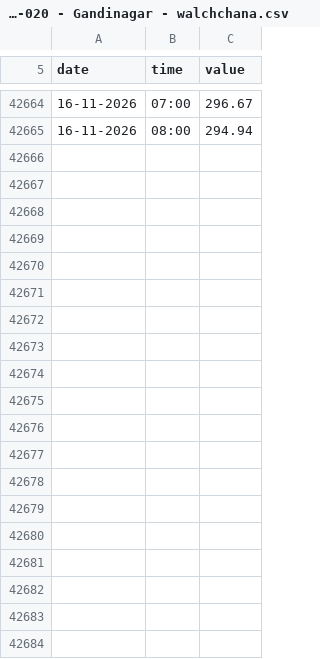
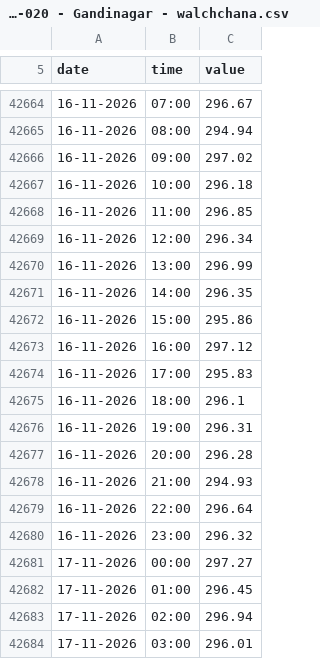
Before and after one commit to manjithahhu20/Groundwater-data-archive-sri-lanka, a CSV file: data/MAD-MON-020 - Gandinagar - walchchana.csv, drawn as a sheet; only a part is shown, gaps mark what is left out; the diff covers the shown part only.

```diff
--- a/data/MAD-MON-020 - Gandinagar - walchchana.csv
+++ b/data/MAD-MON-020 - Gandinagar - walchchana.csv
@@ -42665 +42665,20 @@ date,time,value
 16-11-2026,08:00,294.94
+16-11-2026,09:00,297.02
+16-11-2026,10:00,296.18
+16-11-2026,11:00,296.85
+16-11-2026,12:00,296.34
+16-11-2026,13:00,296.99
+16-11-2026,14:00,296.35
+16-11-2026,15:00,295.86
+16-11-2026,16:00,297.12
+16-11-2026,17:00,295.83
+16-11-2026,18:00,296.1
+16-11-2026,19:00,296.31
+16-11-2026,20:00,296.28
+16-11-2026,21:00,294.93
+16-11-2026,22:00,296.64
+16-11-2026,23:00,296.32
+17-11-2026,00:00,297.27
+17-11-2026,01:00,296.45
+17-11-2026,02:00,296.94
+17-11-2026,03:00,296.01
```
Also changed, not shown: 29 added rows and 1 edited cell elsewhere in this file, data/MAD-MON-021 - Public ground - walachachenaie.csv, data/MAL-MON-009 - Keerakkulama Dumping site - Nuwaragampalatha East.csv, 52 other files.
